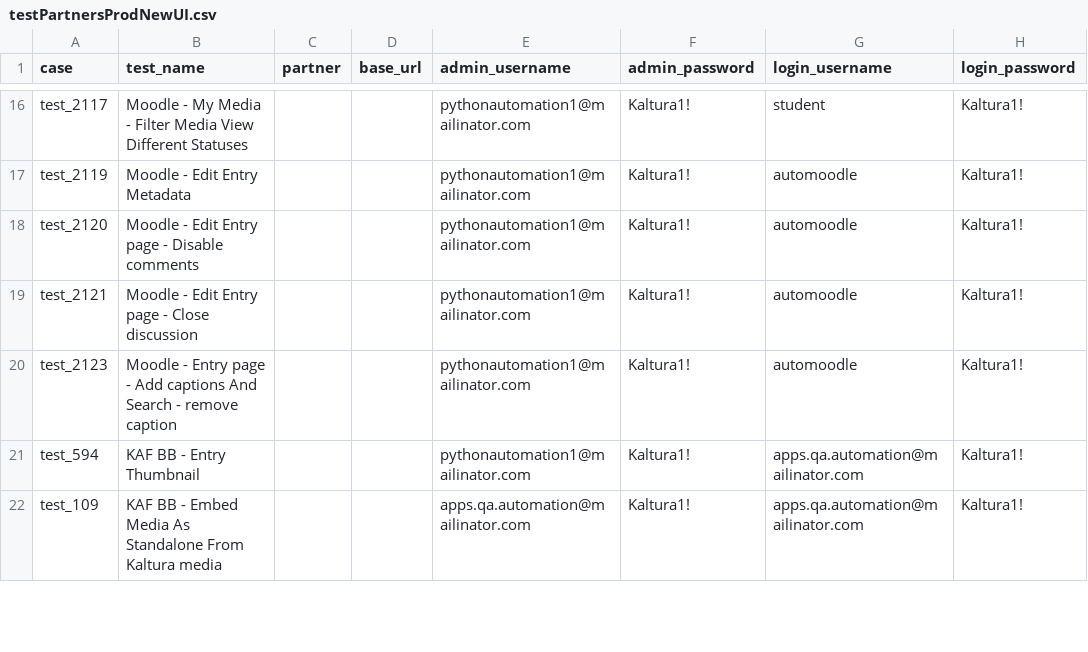
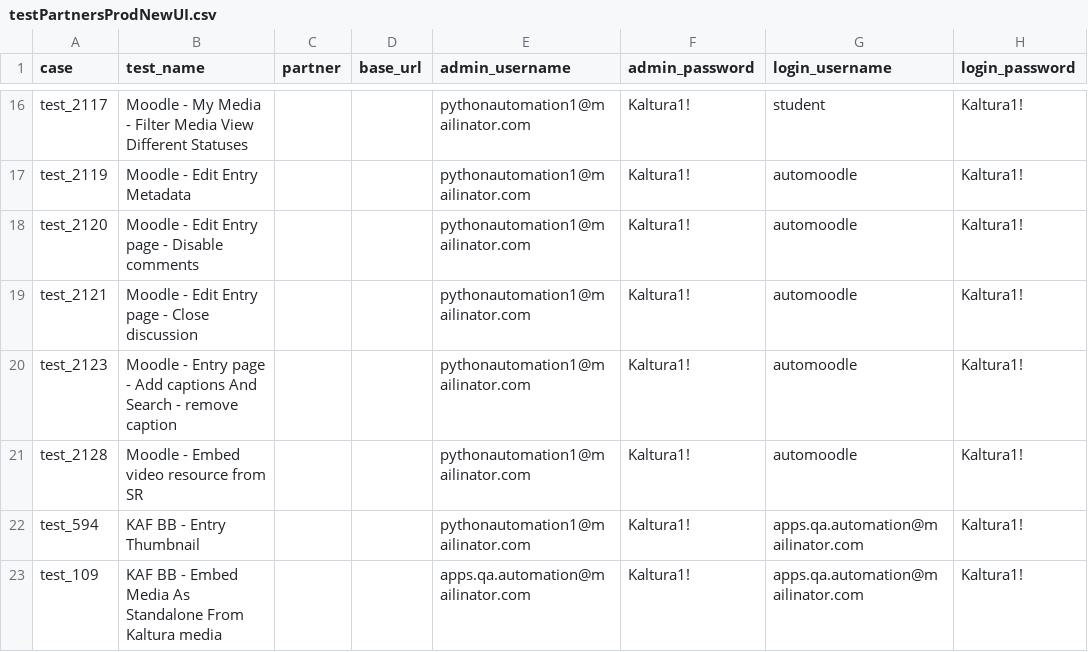
Before and after one commit to NadyaDi/kms-automation, a CSV file: web/ini/testPartnersProdNewUI.csv, drawn as a sheet; only a part is shown, gaps mark what is left out; the diff names each change by its address in the sheet, - before the commit and + after, or states it on an @@ line.

Commit message:
Update test set

```diff
--- a/web/ini/testPartnersProdNewUI.csv
+++ b/web/ini/testPartnersProdNewUI.csv
+row 21: test_2128 | Moodle - Embed video resource from SR |  |  | pythonautomation1@mailinator.com | Kaltura1! | automoodle | Kaltura1!
```
Also changed, not shown: web/ini/testPartnersTestingNewUI.csv, web/ini/testSet.csv.
